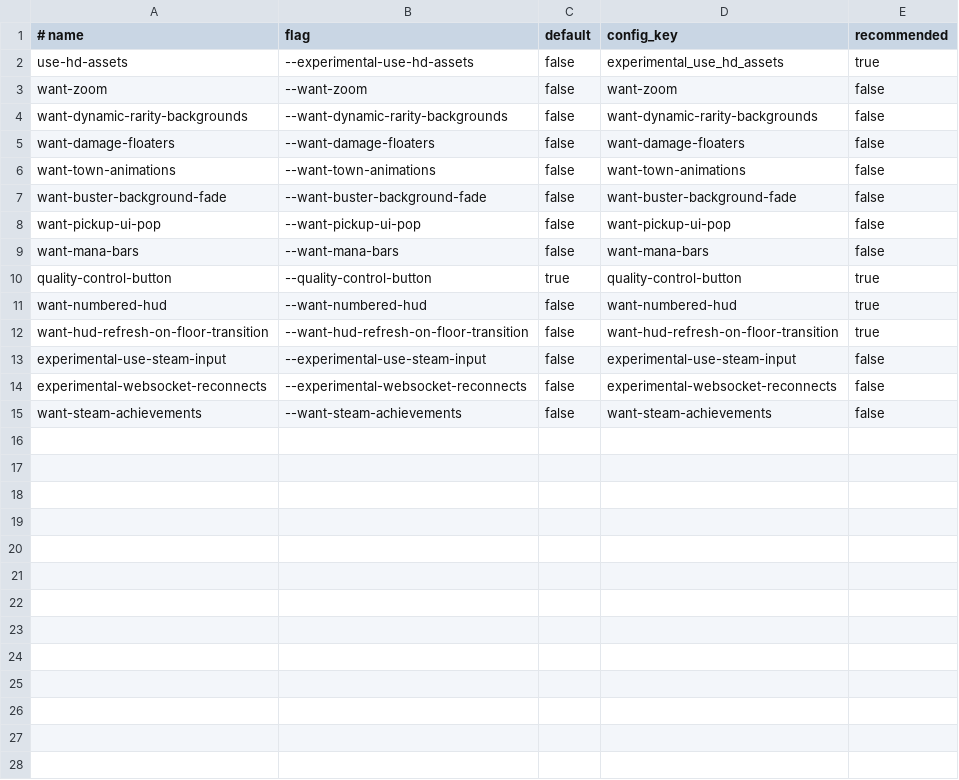
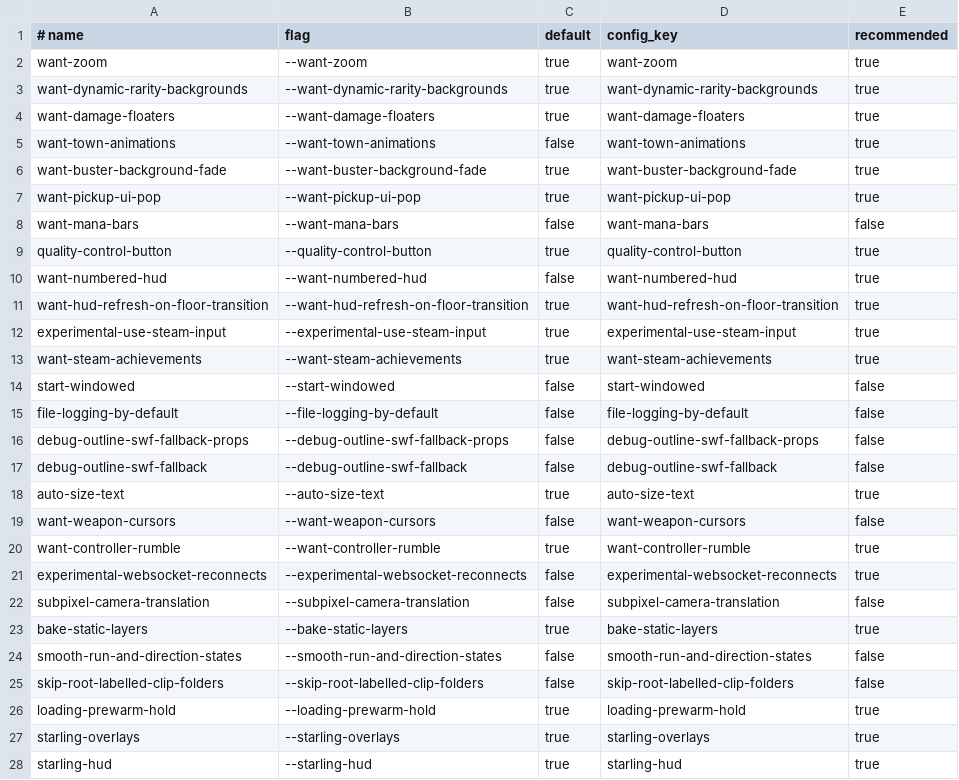
Before and after one commit to Tutez64/Dungeon-Rampage-Haxe, a TSV file: tools/release/launch_options.tsv, drawn as a sheet; only a part is shown; the diff covers the shown part only.

```diff
--- a/tools/release/launch_options.tsv
+++ b/tools/release/launch_options.tsv
@@ -1,9 +1,8 @@
 # name	flag	default	config_key	recommended
-use-hd-assets	--experimental-use-hd-assets	false	experimental_use_hd_assets	true
-want-zoom	--want-zoom	false	want-zoom	false
-want-dynamic-rarity-backgrounds	--want-dynamic-rarity-backgrounds	false	want-dynamic-rarity-backgrounds	false
-want-damage-floaters	--want-damage-floaters	false	want-damage-floaters	false
-want-town-animations	--want-town-animations	false	want-town-animations	false
-want-buster-background-fade	--want-buster-background-fade	false	want-buster-background-fade	false
-want-pickup-ui-pop	--want-pickup-ui-pop	false	want-pickup-ui-pop	false
+want-zoom	--want-zoom	true	want-zoom	true
+want-dynamic-rarity-backgrounds	--want-dynamic-rarity-backgrounds	true	want-dynamic-rarity-backgrounds	true
+want-damage-floaters	--want-damage-floaters	true	want-damage-floaters	true
+want-town-animations	--want-town-animations	false	want-town-animations	true
+want-buster-background-fade	--want-buster-background-fade	true	want-buster-background-fade	true
+want-pickup-ui-pop	--want-pickup-ui-pop	true	want-pickup-ui-pop	true
 want-mana-bars	--want-mana-bars	false	want-mana-bars	false
@@ -11,5 +10,19 @@ quality-control-button	--quality-control-button	true	quality-control-button	true
 want-numbered-hud	--want-numbered-hud	false	want-numbered-hud	true
-want-hud-refresh-on-floor-transition	--want-hud-refresh-on-floor-transition	false	want-hud-refresh-on-floor-transition	true
-experimental-use-steam-input	--experimental-use-steam-input	false	experimental-use-steam-input	false
-experimental-websocket-reconnects	--experimental-websocket-reconnects	false	experimental-websocket-reconnects	false
-want-steam-achievements	--want-steam-achievements	false	want-steam-achievements	false
+want-hud-refresh-on-floor-transition	--want-hud-refresh-on-floor-transition	true	want-hud-refresh-on-floor-transition	true
+experimental-use-steam-input	--experimental-use-steam-input	true	experimental-use-steam-input	true
+want-steam-achievements	--want-steam-achievements	true	want-steam-achievements	true
+start-windowed	--start-windowed	false	start-windowed	false
+file-logging-by-default	--file-logging-by-default	false	file-logging-by-default	false
+debug-outline-swf-fallback-props	--debug-outline-swf-fallback-props	false	debug-outline-swf-fallback-props	false
+debug-outline-swf-fallback	--debug-outline-swf-fallback	false	debug-outline-swf-fallback	false
+auto-size-text	--auto-size-text	true	auto-size-text	true
+want-weapon-cursors	--want-weapon-cursors	false	want-weapon-cursors	false
+want-controller-rumble	--want-controller-rumble	true	want-controller-rumble	true
+experimental-websocket-reconnects	--experimental-websocket-reconnects	false	experimental-websocket-reconnects	true
+subpixel-camera-translation	--subpixel-camera-translation	false	subpixel-camera-translation	false
+bake-static-layers	--bake-static-layers	true	bake-static-layers	true
+smooth-run-and-direction-states	--smooth-run-and-direction-states	false	smooth-run-and-direction-states	false
+skip-root-labelled-clip-folders	--skip-root-labelled-clip-folders	false	skip-root-labelled-clip-folders	false
+loading-prewarm-hold	--loading-prewarm-hold	true	loading-prewarm-hold	true
+starling-overlays	--starling-overlays	true	starling-overlays	true
+starling-hud	--starling-hud	true	starling-hud	true
```
Also changed, not shown: 1 added row elsewhere in this file.
